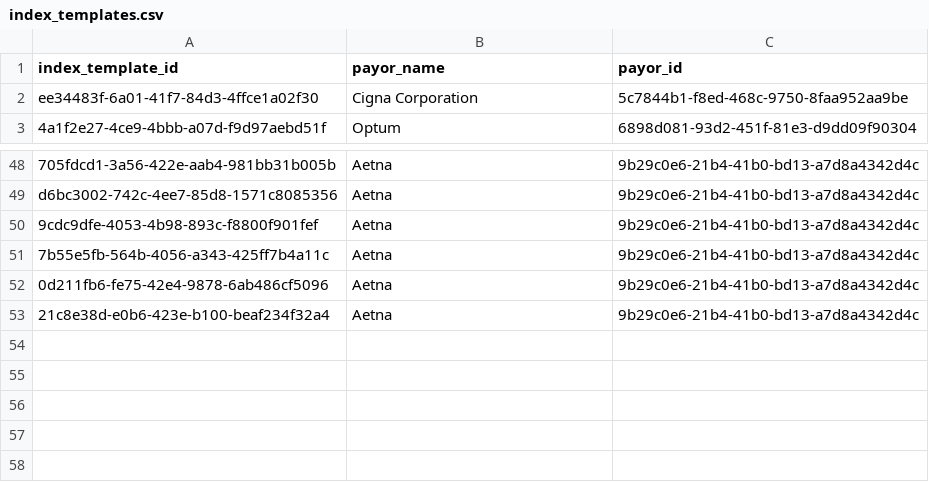
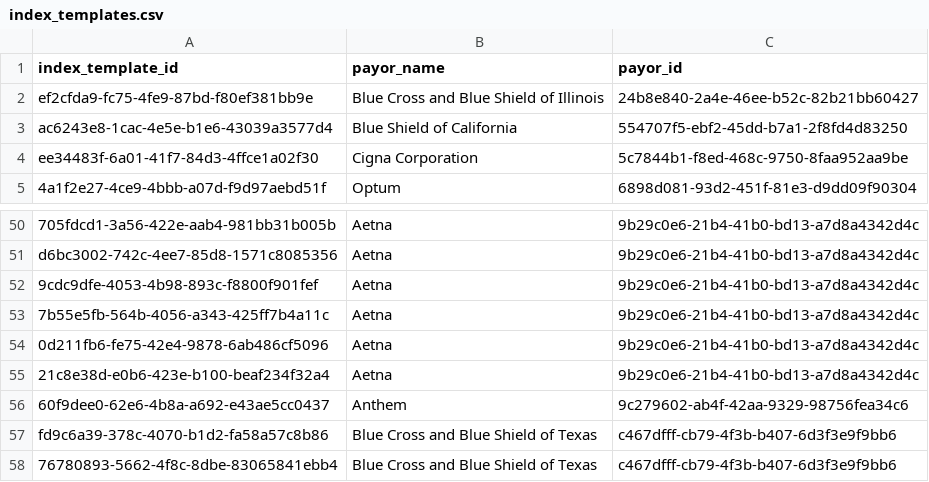
Before and after one commit to pedersenderekserif/san-diego-hackathon, a CSV file: datasets/index_templates.csv, drawn as a sheet; only a part is shown, gaps mark what is left out; the diff names each change by its address in the sheet, - before the commit and + after, or states it on an @@ line.

Commit message:
index templates

```diff
--- a/datasets/index_templates.csv
+++ b/datasets/index_templates.csv
+row 2: ef2cfda9-fc75-4fe9-87bd-f80ef381bb9e | Blue Cross and Blue Shield of Illinois | 24b8e840-2a4e-46ee-b52c-82b21bb60427
+row 3: ac6243e8-1cac-4e5e-b1e6-43039a3577d4 | Blue Shield of California | 554707f5-ebf2-45dd-b7a1-2f8fd4d83250
+row 56: 60f9dee0-62e6-4b8a-a692-e43ae5cc0437 | Anthem | 9c279602-ab4f-42aa-9329-98756fea34c6
+row 57: fd9c6a39-378c-4070-b1d2-fa58a57c8b86 | Blue Cross and Blue Shield of Texas | c467dfff-cb79-4f3b-b407-6d3f3e9f9bb6
+row 58: 76780893-5662-4f8c-8dbe-83065841ebb4 | Blue Cross and Blue Shield of Texas | c467dfff-cb79-4f3b-b407-6d3f3e9f9bb6
```
Also changed, not shown: 1 other file.
